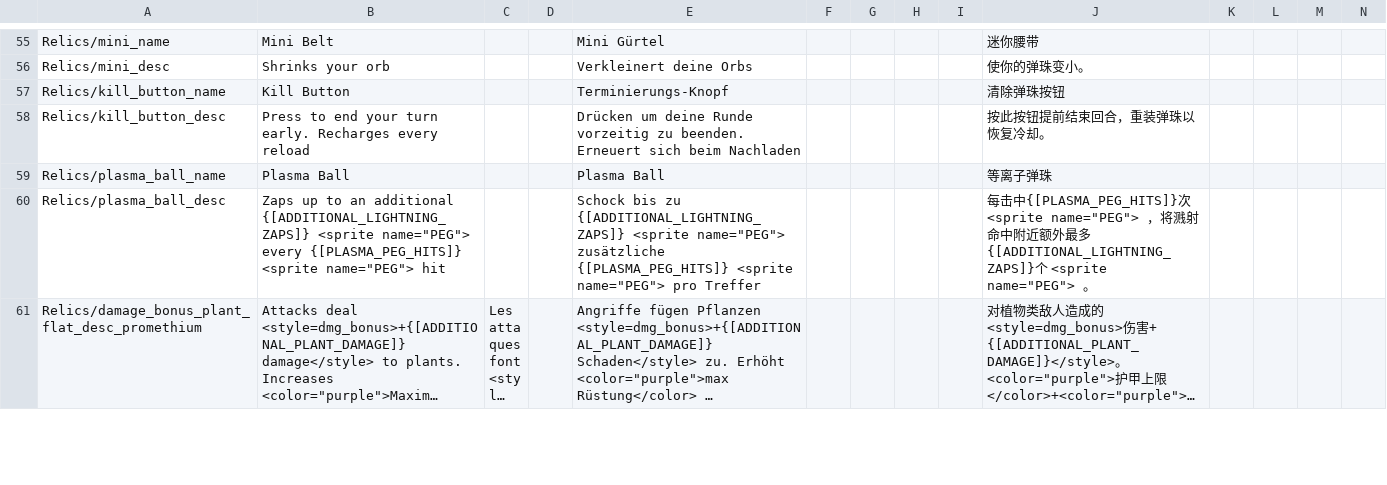
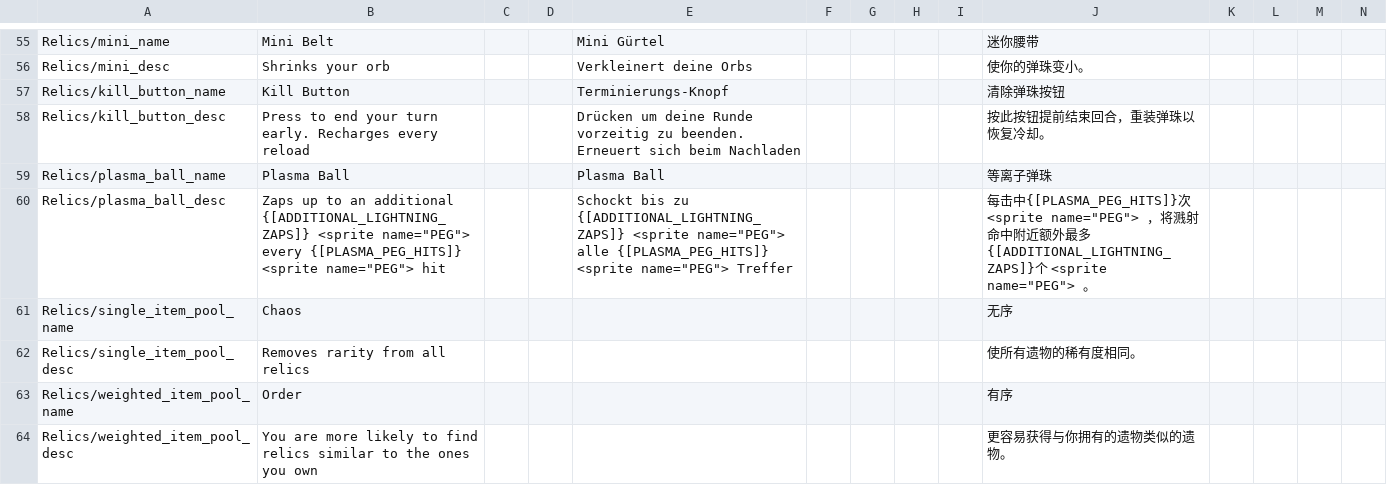
Before and after one commit to ruiner189/Promethium, a TSV file: Resources/Localization.tsv, drawn as a sheet; only a part is shown, gaps mark what is left out; the shorter side is filled out with more unchanged rows; long unchanged cells end in …; rows hold the shown columns only; the diff covers the shown part only; the diff names each change by its address in the sheet, - before the commit and + after, or states it on an @@ line.

```diff
--- a/Resources/Localization.tsv
+++ b/Resources/Localization.tsv
-E60: Schock bis zu {[ADDITIONAL_LIGHTNING_ZAPS]} <sprite name="PEG"> zusätzliche {[PLASMA_PEG_HITS]} <sprite name="PEG"> pro Treffer
+E60: Schockt bis zu {[ADDITIONAL_LIGHTNING_ZAPS]} <sprite name="PEG"> alle {[PLASMA_PEG_HITS]} <sprite name="PEG"> Treffer
+row 61: Relics/single_item_pool_name | Chaos |  |  |  |  |  |  |  | 无序
+row 62: Relics/single_item_pool_desc | Removes rarity from all relics |  |  |  |  |  |  |  | 使所有遗物的稀有度相同。
+row 63: Relics/weighted_item_pool_name | Order |  |  |  |  |  |  |  | 有序
+row 64: Relics/weighted_item_pool_desc | You are more likely to find relics similar to the ones you own |  |  |  |  |  |  |  | 更容易获得与你拥有的遗物类似的遗物。
```
Also changed, not shown: 4 added rows and 10 edited cells elsewhere in this file, 39 other files.
